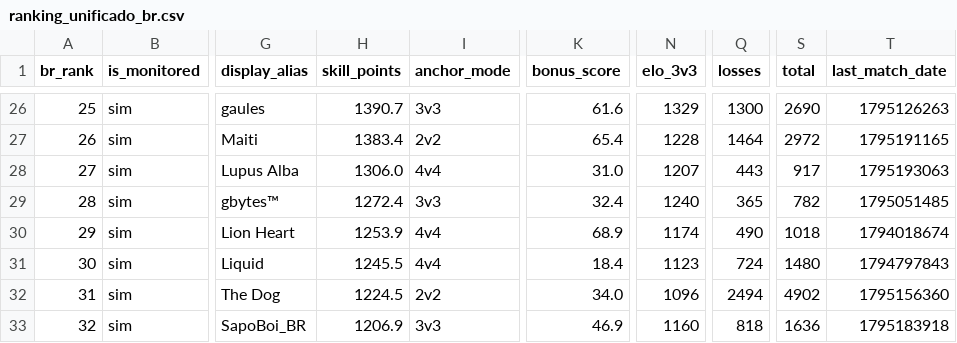
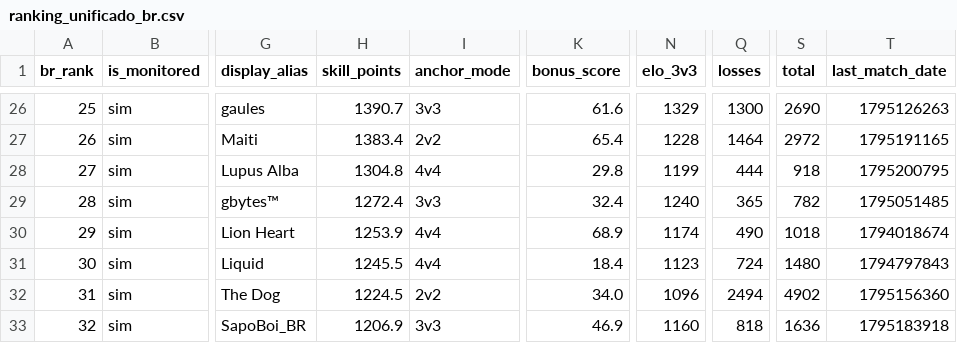
Before and after one commit to nigosky/coh3-br-ranking, a CSV file: ranking_unificado_br.csv, drawn as a sheet; only a part is shown, gaps mark what is left out; the diff names each change by its address in the sheet, - before the commit and + after, or states it on an @@ line.

```diff
--- a/ranking_unificado_br.csv
+++ b/ranking_unificado_br.csv
-H28 (skill_points): 1306.0
+H28 (skill_points): 1304.8
-K28 (bonus_score): 31.0
+K28 (bonus_score): 29.8
-N28 (elo_3v3): 1207
+N28 (elo_3v3): 1199
-Q28 (losses): 443
+Q28 (losses): 444
-S28 (total): 917
+S28 (total): 918
-T28 (last_match_date): 1795193063
+T28 (last_match_date): 1795200795
```
Also changed, not shown: jogadores_br_steam.csv, times_arranjados_2v2_br.csv, 4 other files.
